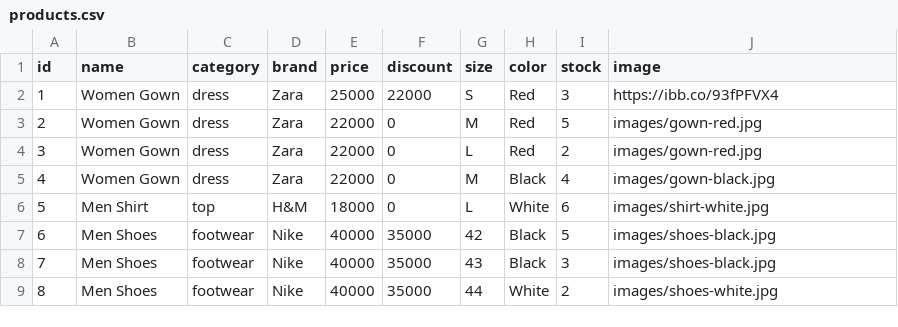
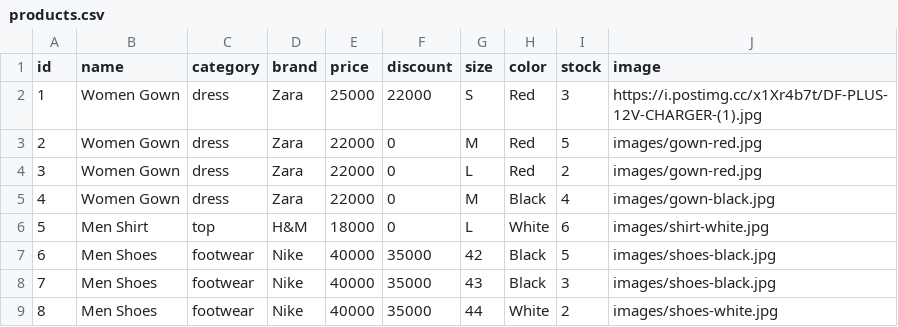
Before and after one commit to dfplus-store/tizco, a CSV file: products.csv, drawn as a sheet.

Commit message:
Update products.csv

```diff
--- a/products.csv
+++ b/products.csv
@@ -1,3 +1,3 @@
 id,name,category,brand,price,discount,size,color,stock,image
-1,Women Gown,dress,Zara,25000,22000,S,Red,3,https://ibb.co/93fPFVX4
+1,Women Gown,dress,Zara,25000,22000,S,Red,3,https://i.postimg.cc/x1Xr4b7t/DF-PLUS-12V-CHARGER-(1).jpg
 2,Women Gown,dress,Zara,22000,0,M,Red,5,images/gown-red.jpg
```
